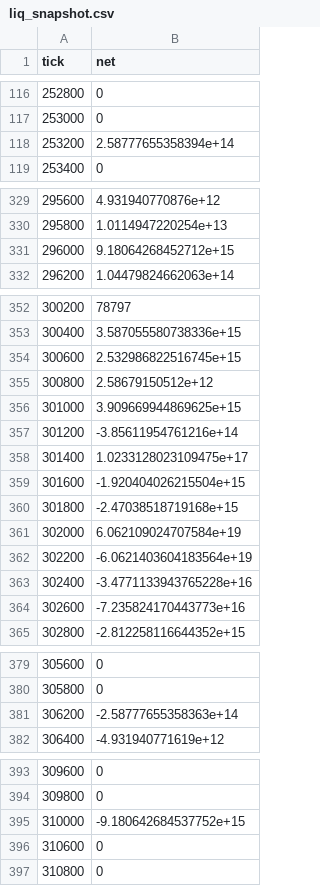
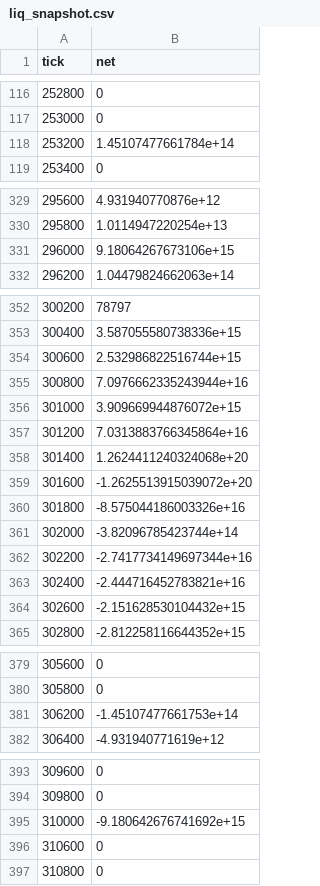
Before and after one commit to rudiafandi16/laptop-usdc-depth, a CSV file: state/liq_snapshot.csv, drawn as a sheet; only a part is shown, gaps mark what is left out.

```diff
--- a/state/liq_snapshot.csv
+++ b/state/liq_snapshot.csv
@@ -117,3 +117,3 @@ tick,net
 253000,0
-253200,2.58777655358394e+14
+253200,1.45107477661784e+14
 253400,0
@@ -330,3 +330,3 @@ tick,net
 295800,1.0114947220254e+13
-296000,9.18064268452712e+15
+296000,9.18064267673106e+15
 296200,1.04479824662063e+14
@@ -353,13 +353,13 @@ tick,net
 300400,3.587055580738336e+15
-300600,2.532986822516745e+15
-300800,2.58679150512e+12
-301000,3.909669944869625e+15
-301200,-3.85611954761216e+14
-301400,1.0233128023109475e+17
-301600,-1.920404026215504e+15
-301800,-2.47038518719168e+15
-302000,6.062109024707584e+19
-302200,-6.0621403604183564e+19
-302400,-3.4771133943765228e+16
-302600,-7.235824170443773e+16
+300600,2.532986822516744e+15
+300800,7.0976662335243944e+16
+301000,3.909669944876072e+15
+301200,7.0313883766345864e+16
+301400,1.2624411240324068e+20
+301600,-1.2625513915039072e+20
+301800,-8.575044186003326e+16
+302000,-3.82096785423744e+14
+302200,-2.7417734149697344e+16
+302400,-2.444716452783821e+16
+302600,-2.151628530104432e+15
 302800,-2.812258116644352e+15
@@ -380,3 +380,3 @@ tick,net
 305800,0
-306200,-2.58777655358363e+14
+306200,-1.45107477661753e+14
 306400,-4.931940771619e+12
@@ -394,3 +394,3 @@ tick,net
 309800,0
-310000,-9.180642684537752e+15
+310000,-9.180642676741692e+15
 310600,0
```
Also changed, not shown: 3 other files.
